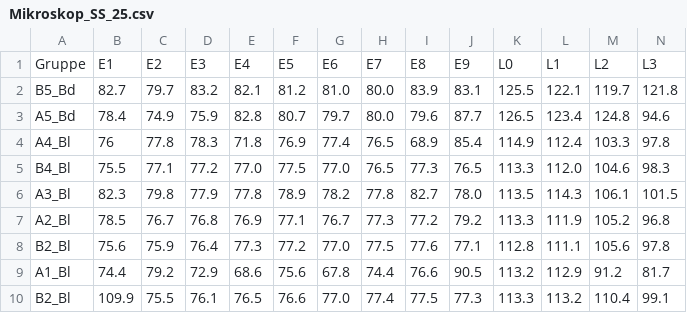
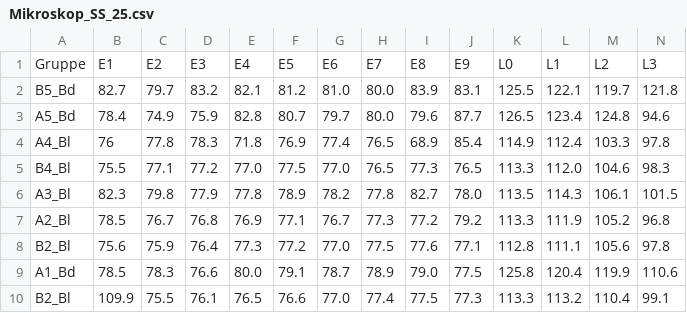
Before and after one commit to ManniGertrude/PC, a CSV file: Daten/Mikroskop_SS_25.csv, drawn as a sheet; only a part is shown; removed rows and columns are numbered as before the commit, all else as after; rows hold the shown columns only; the diff names each change by its address in the sheet, - before the commit and + after, or states it on an @@ line.

Commit message:
modified:   Daten/Mikroskop_SS_25.csv 	modified:   Mikroskop.py 	modified:   PNG/Mikroskop/Alle Benzamid.png 	modified:   PNG/Mikroskop/Alle Benzil.png 	new file:   PNG/Mikroskop/SS 25/A1_Benzamid_Mikroskop.png 	new file:   PNG/Mikroskop/SS 25/A2_Benzil_Mikroskop.png 	new file:   PNG/Mikroskop/SS 25/B2_Benzil_Mikroskop.png

```diff
--- a/Daten/Mikroskop_SS_25.csv
+++ b/Daten/Mikroskop_SS_25.csv
-row 9: A1_Bl | 74.4 | 79.2 | 72.9 | 68.6 | 75.6 | 67.8 | 74.4 | 76.6 | 90.5 | 113.2 | 112.9 | 91.2 | 81.7
+row 9: A1_Bd | 78.5 | 78.3 | 76.6 | 80.0 | 79.1 | 78.7 | 78.9 | 79.0 | 77.5 | 125.8 | 120.4 | 119.9 | 110.6
```
Also changed, not shown: 6 other files.
